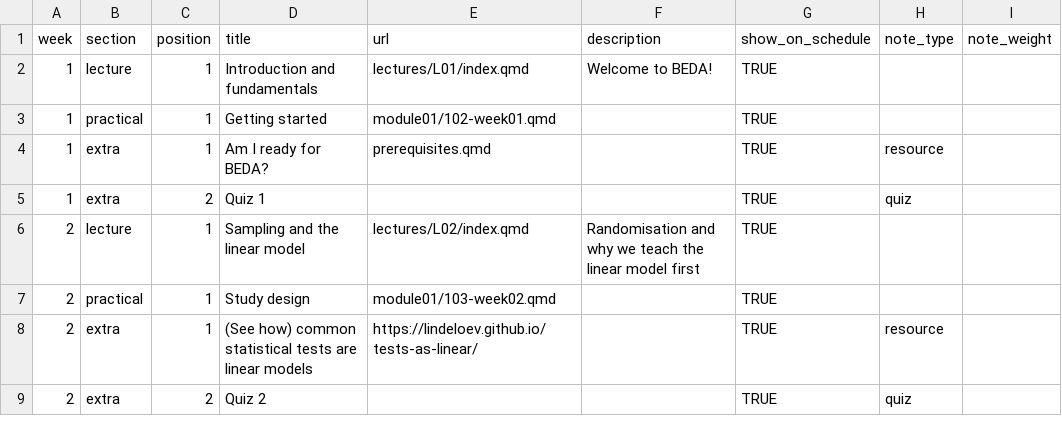
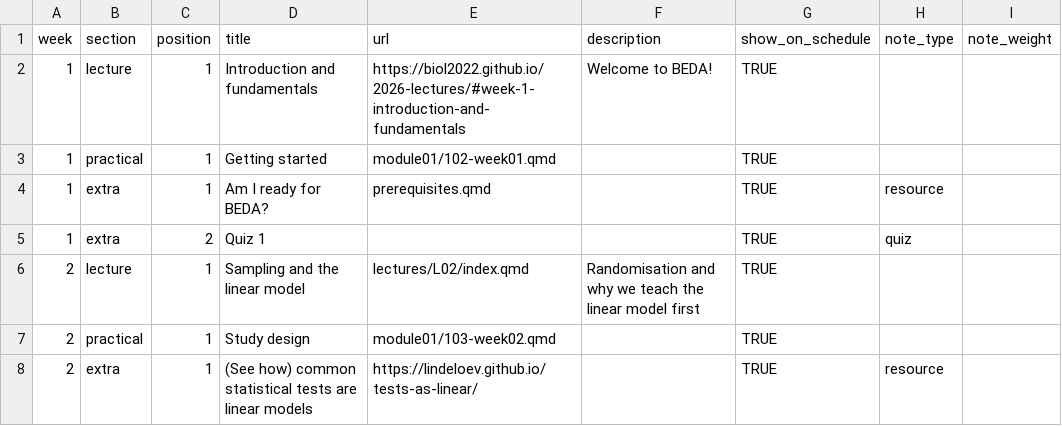
Before and after one commit to BIOL2022/BEDA-handbook, a CSV file: data/weekly_content.csv, drawn as a sheet; only a part is shown; the shorter side is filled out with more unchanged rows.

Commit message:
docs(schedule): link Week 1 to 2026 lectures

```diff
--- a/data/weekly_content.csv
+++ b/data/weekly_content.csv
@@ -1,3 +1,3 @@
 week,section,position,title,url,description,show_on_schedule,note_type,note_weight
-1,lecture,1,Introduction and fundamentals,lectures/L01/index.qmd,Welcome to BEDA!,TRUE,,
+1,lecture,1,Introduction and fundamentals,https://biol2022.github.io/2026-lectures/#week-1-introduction-and-fundamentals,Welcome to BEDA!,TRUE,,
 1,practical,1,Getting started,module01/102-week01.qmd,,TRUE,,
```
